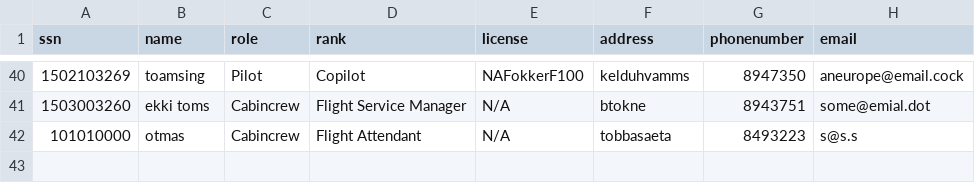
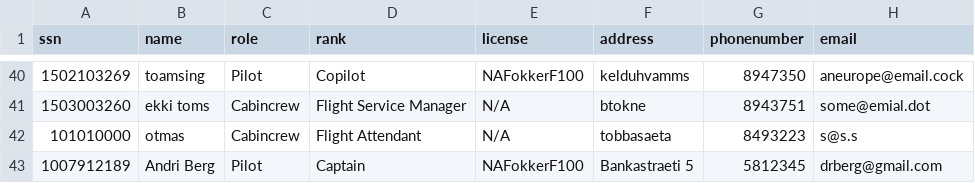
Before and after one commit to TomasIV/Verklegt1, a CSV file: CSVFiles/Employees.csv, drawn as a sheet; only a part is shown, gaps mark what is left out; the diff names each change by its address in the sheet, - before the commit and + after, or states it on an @@ line.

```diff
--- a/CSVFiles/Employees.csv
+++ b/CSVFiles/Employees.csv
+row 43: 1007912189 | Andri Berg | Pilot | Captain | NAFokkerF100 | Bankastraeti 5 | 5812345 | drberg@gmail.com
```
Also changed, not shown: CSVFiles/Voyages.csv, 1 other file.
